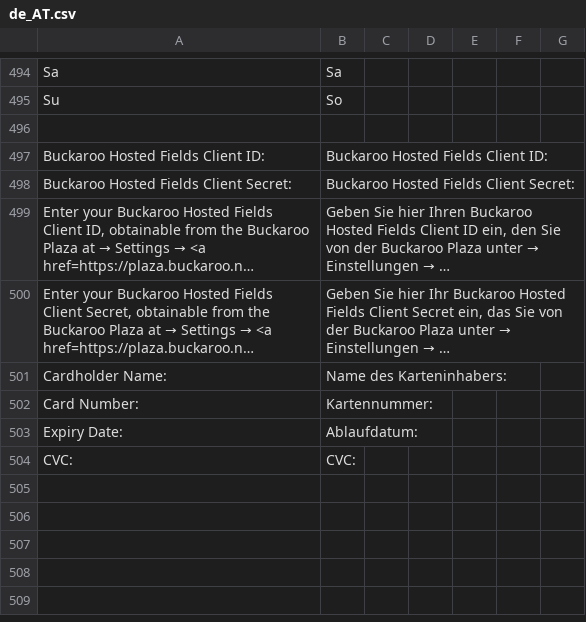
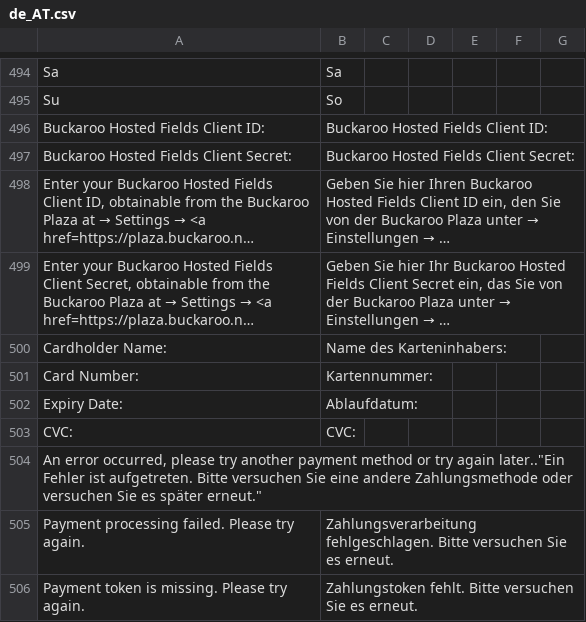
Before and after one commit to buckaroo-it/Magento2, a CSV file: i18n/de_AT.csv, drawn as a sheet; only a part is shown, gaps mark what is left out; long unchanged cells end in ….

```diff
--- a/i18n/de_AT.csv
+++ b/i18n/de_AT.csv
@@ -496,3 +496,2 @@
 "Su","So"
-
 "Buckaroo Hosted Fields Client ID:","Buckaroo Hosted Fields Client ID:"
@@ -505 +504,4 @@
 "CVC:","CVC:"
+"An error occurred, please try another payment method or try again later."."Ein Fehler ist aufgetreten. Bitte versuchen Sie eine andere Zahlungsmethode oder versuchen Sie es später erneut."
+"Payment processing failed. Please try again.","Zahlungsverarbeitung fehlgeschlagen. Bitte versuchen Sie es erneut."
+"Payment token is missing. Please try again.","Zahlungstoken fehlt. Bitte versuchen Sie es erneut."
```
Also changed, not shown: i18n/de_CH.csv, i18n/de_DE.csv, 7 other files.
